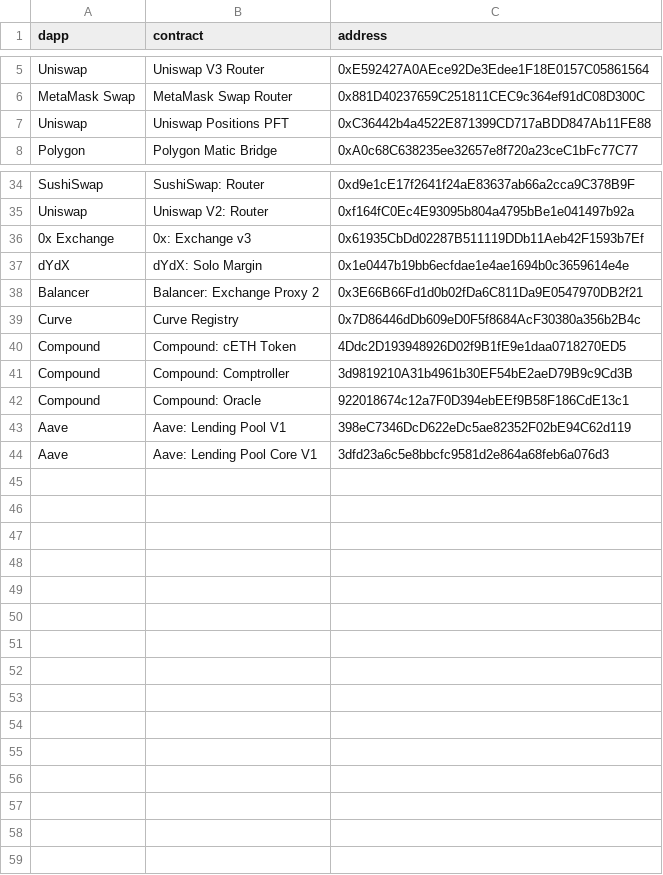
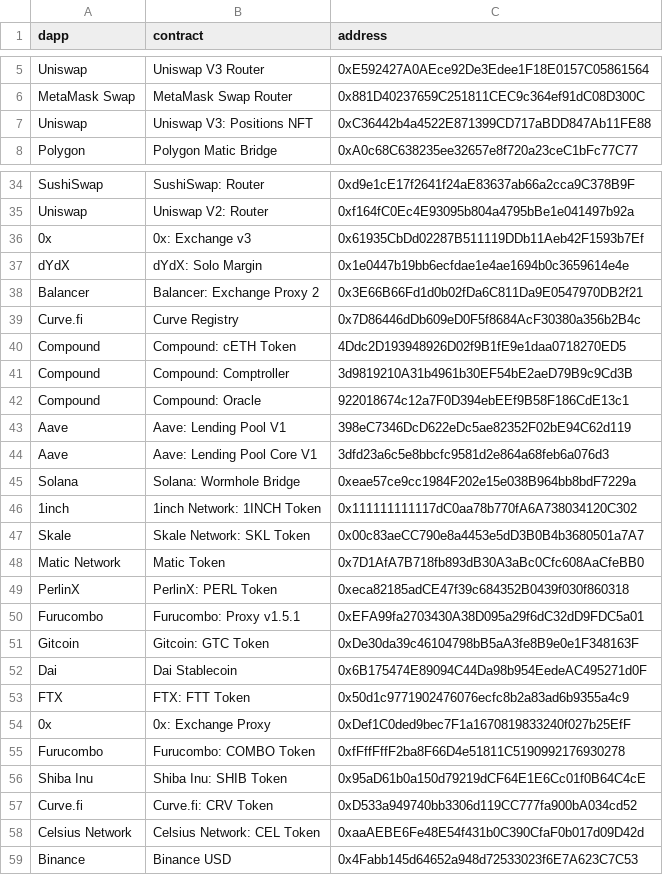
Before and after one commit to ultrasoundmoney/eth-analysis-ts, a CSV file: exploring/contract_address.csv, drawn as a sheet; only a part is shown, gaps mark what is left out.

Commit message:
add more tracked dapps and some useful debug info to better understand matching effectiveness

```diff
--- a/exploring/contract_address.csv
+++ b/exploring/contract_address.csv
@@ -6,3 +6,3 @@ Uniswap,Uniswap V3 Router,0xE592427A0AEce92De3Edee1F18E0157C05861564
 MetaMask Swap,MetaMask Swap Router,0x881D40237659C251811CEC9c364ef91dC08D300C
-Uniswap,Uniswap Positions PFT,0xC36442b4a4522E871399CD717aBDD847Ab11FE88
+Uniswap,Uniswap V3: Positions NFT,0xC36442b4a4522E871399CD717aBDD847Ab11FE88
 Polygon,Polygon Matic Bridge,0xA0c68C638235ee32657e8f720a23ceC1bFc77C77
@@ -35,6 +35,6 @@ SushiSwap,SushiSwap: Router,0xd9e1cE17f2641f24aE83637ab66a2cca9C378B9F
 Uniswap,Uniswap V2: Router,0xf164fC0Ec4E93095b804a4795bBe1e041497b92a
-0x Exchange,0x: Exchange v3,0x61935CbDd02287B511119DDb11Aeb42F1593b7Ef
+0x,0x: Exchange v3,0x61935CbDd02287B511119DDb11Aeb42F1593b7Ef
 dYdX,dYdX: Solo Margin,0x1e0447b19bb6ecfdae1e4ae1694b0c3659614e4e
 Balancer,Balancer: Exchange Proxy 2,0x3E66B66Fd1d0b02fDa6C811Da9E0547970DB2f21
-Curve,Curve Registry,0x7D86446dDb609eD0F5f8684AcF30380a356b2B4c
+Curve.fi,Curve Registry,0x7D86446dDb609eD0F5f8684AcF30380a356b2B4c
 Compound,Compound: cETH Token,4Ddc2D193948926D02f9B1fE9e1daa0718270ED5
@@ -44 +44,16 @@ Aave,Aave: Lending Pool V1,398eC7346DcD622eDc5ae82352F02bE94C62d119
 Aave,Aave: Lending Pool Core V1,3dfd23a6c5e8bbcfc9581d2e864a68feb6a076d3
+Solana,Solana: Wormhole Bridge,0xeae57ce9cc1984F202e15e038B964bb8bdF7229a
+1inch,1inch Network: 1INCH Token,0x111111111117dC0aa78b770fA6A738034120C302
+Skale,Skale Network: SKL Token,0x00c83aeCC790e8a4453e5dD3B0B4b3680501a7A7
+Matic Network,Matic Token,0x7D1AfA7B718fb893dB30A3aBc0Cfc608AaCfeBB0
+PerlinX,PerlinX: PERL Token,0xeca82185adCE47f39c684352B0439f030f860318
+Furucombo,Furucombo: Proxy v1.5.1,0xEFA99fa2703430A38D095a29f6dC32dD9FDC5a01
+Gitcoin,Gitcoin: GTC Token,0xDe30da39c46104798bB5aA3fe8B9e0e1F348163F
+Dai,Dai Stablecoin,0x6B175474E89094C44Da98b954EedeAC495271d0F
+FTX,FTX: FTT Token,0x50d1c9771902476076ecfc8b2a83ad6b9355a4c9
+0x,0x: Exchange Proxy,0xDef1C0ded9bec7F1a1670819833240f027b25EfF
+Furucombo,Furucombo: COMBO Token,0xfFffFffF2ba8F66D4e51811C5190992176930278
+Shiba Inu,Shiba Inu: SHIB Token,0x95aD61b0a150d79219dCF64E1E6Cc01f0B64C4cE
+Curve.fi,Curve.fi: CRV Token,0xD533a949740bb3306d119CC777fa900bA034cd52
+Celsius Network,Celsius Network: CEL Token,0xaaAEBE6Fe48E54f431b0C390CfaF0b017d09D42d
+Binance,Binance USD,0x4Fabb145d64652a948d72533023f6E7A623C7C53
```
Also changed, not shown: 1 other file.
